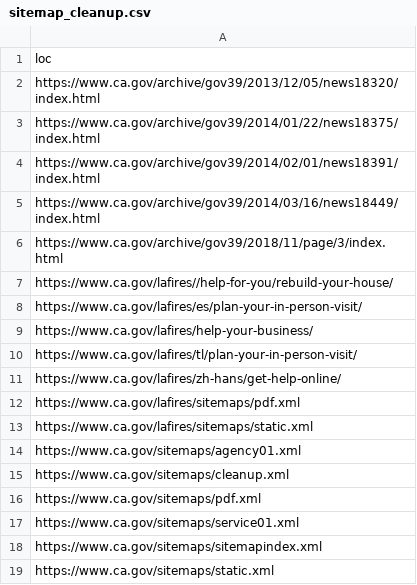
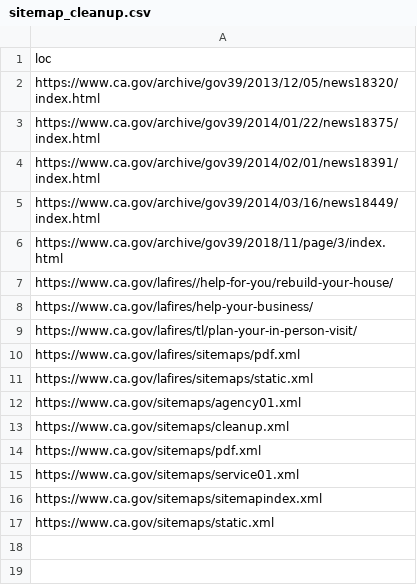
Before and after one commit to Office-of-Digital-Services/cagovportal, a CSV file: src/_data/sitemap_cleanup.csv, drawn as a sheet; the diff names each change by its address in the sheet, - before the commit and + after, or states it on an @@ line.

Commit message:
more removals

```diff
--- a/src/_data/sitemap_cleanup.csv
+++ b/src/_data/sitemap_cleanup.csv
-row 8: https://www.ca.gov/lafires/es/plan-your-in-person-visit/
-row 11: https://www.ca.gov/lafires/zh-hans/get-help-online/
```
